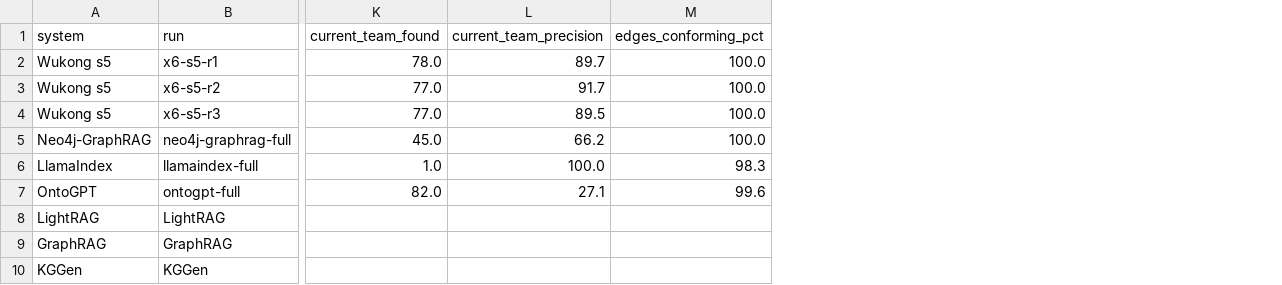
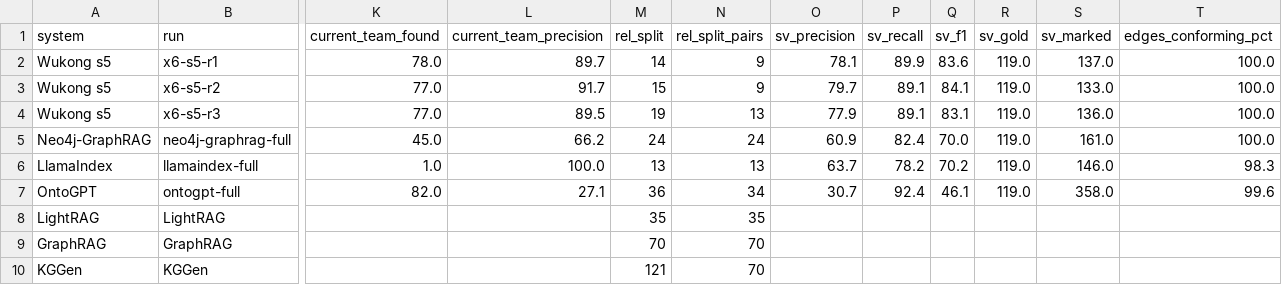
Before and after one commit to MillenniumDB/wukong-engine, a CSV file: paper/uda-nba/runs/quality/runs.csv, drawn as a sheet; only a part is shown, gaps mark what is left out; the diff names each change by its address in the sheet, - before the commit and + after, or states it on an @@ line.

```diff
--- a/paper/uda-nba/runs/quality/runs.csv
+++ b/paper/uda-nba/runs/quality/runs.csv
+column M (rel_split), rows 2-10: 14 | 15 | 19 | 24 | 13 | 36 | 35 | 70 | 121
+column N (rel_split_pairs), rows 2-10: 9 | 9 | 13 | 24 | 13 | 34 | 35 | 70 | 70
+column O (sv_precision), rows 2-7: 78.1 | 79.7 | 77.9 | 60.9 | 63.7 | 30.7
+column P (sv_recall), rows 2-7: 89.9 | 89.1 | 89.1 | 82.4 | 78.2 | 92.4
+column Q (sv_f1), rows 2-7: 83.6 | 84.1 | 83.1 | 70.0 | 70.2 | 46.1
+column R (sv_gold), rows 2-7: all 119.0
+column S (sv_marked), rows 2-7: 137.0 | 133.0 | 136.0 | 161.0 | 146.0 | 358.0
```
Also changed, not shown: paper/uda-nba/runs/quality/summary.csv, 2 other files.
